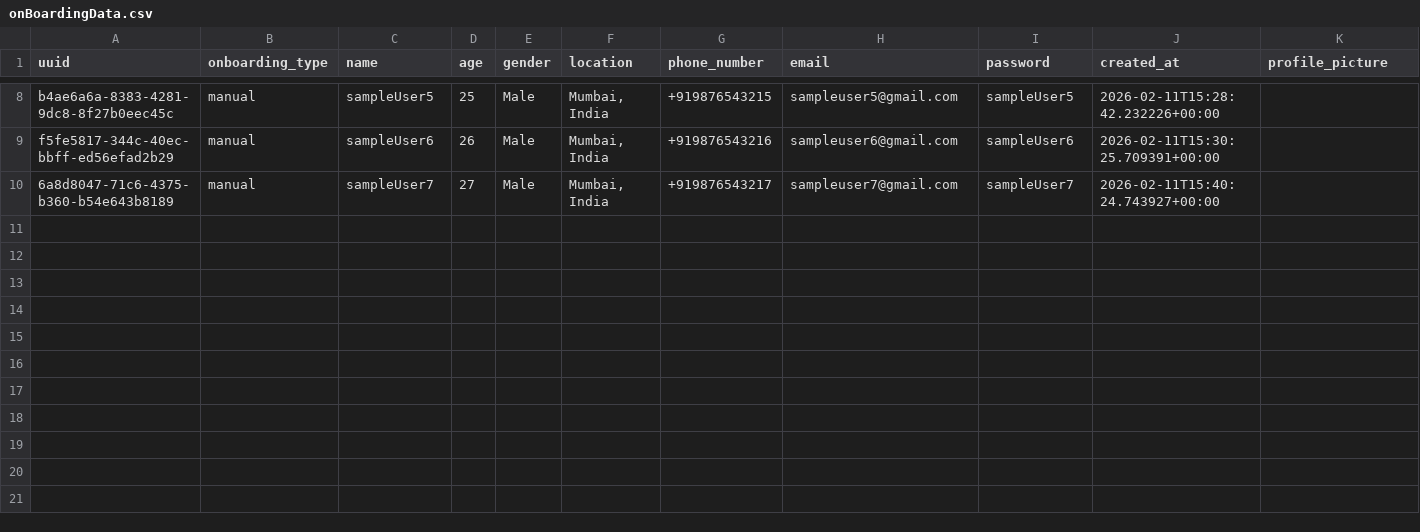
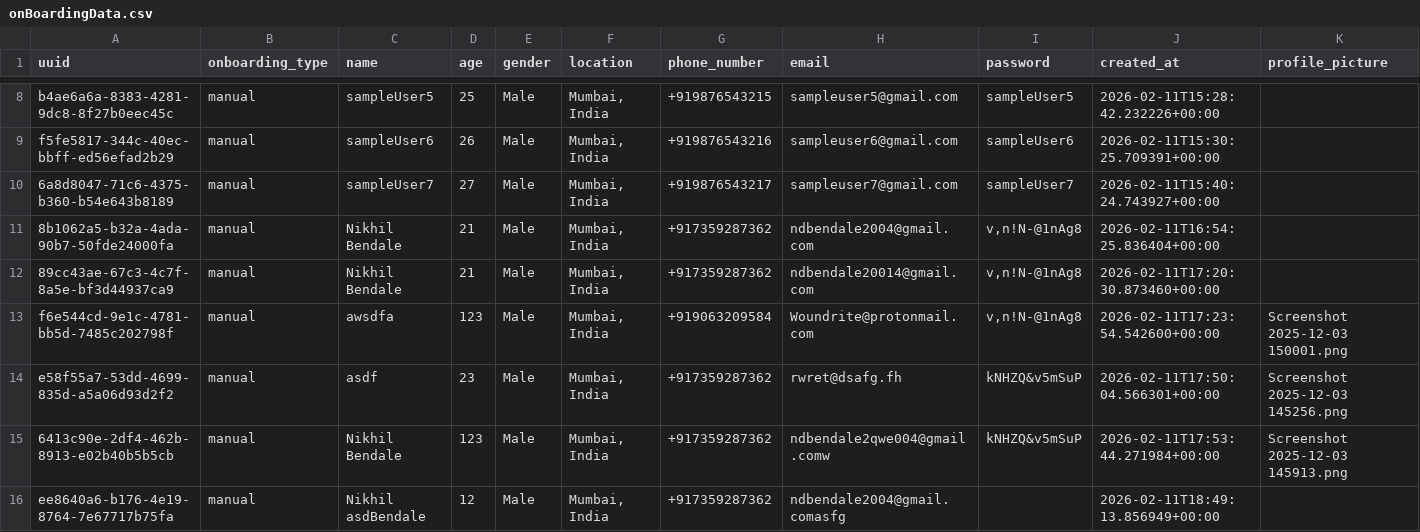
Before and after one commit to Avinash0717/Nitigati, a CSV file: backend/api/data/provider/onBoardingData.csv, drawn as a sheet; only a part is shown, gaps mark what is left out; rows hold the shown columns only; the diff names each change by its address in the sheet, - before the commit and + after, or states it on an @@ line.

```diff
--- a/backend/api/data/provider/onBoardingData.csv
+++ b/backend/api/data/provider/onBoardingData.csv
+row 11: 8b1062a5-b32a-4ada-90b7-50fde24000fa | manual | Nikhil Bendale | 21 | Male | Mumbai, India | +917359287362 | ndbendale2004@gmail.com | v,n!N-@1nAg8 | 2026-02-11T16:54:25.836404+00:00
+row 12: 89cc43ae-67c3-4c7f-8a5e-bf3d44937ca9 | manual | Nikhil Bendale | 21 | Male | Mumbai, India | +917359287362 | ndbendale20014@gmail.com | v,n!N-@1nAg8 | 2026-02-11T17:20:30.873460+00:00
+row 13: f6e544cd-9e1c-4781-bb5d-7485c202798f | manual | awsdfa | 123 | Male | Mumbai, India | +919063209584 | Woundrite@protonmail.com | v,n!N-@1nAg8 | 2026-02-11T17:23:54.542600+00:00 | Screenshot 2025-12-03 150001.png
+row 14: e58f55a7-53dd-4699-835d-a5a06d93d2f2 | manual | asdf | 23 | Male | Mumbai, India | +917359287362 | rwret@dsafg.fh | kNHZQ&v5mSuP | 2026-02-11T17:50:04.566301+00:00 | Screenshot 2025-12-03 145256.png
+row 15: 6413c90e-2df4-462b-8913-e02b40b5b5cb | manual | Nikhil Bendale | 123 | Male | Mumbai, India | +917359287362 | ndbendale2qwe004@gmail.comw | kNHZQ&v5mSuP | 2026-02-11T17:53:44.271984+00:00 | Screenshot 2025-12-03 145913.png
+row 16: ee8640a6-b176-4e19-8764-7e67717b75fa | manual | Nikhil asdBendale | 12 | Male | Mumbai, India | +917359287362 | ndbendale2004@gmail.comasfg |  | 2026-02-11T18:49:13.856949+00:00
```
Also changed, not shown: 25 other files.
